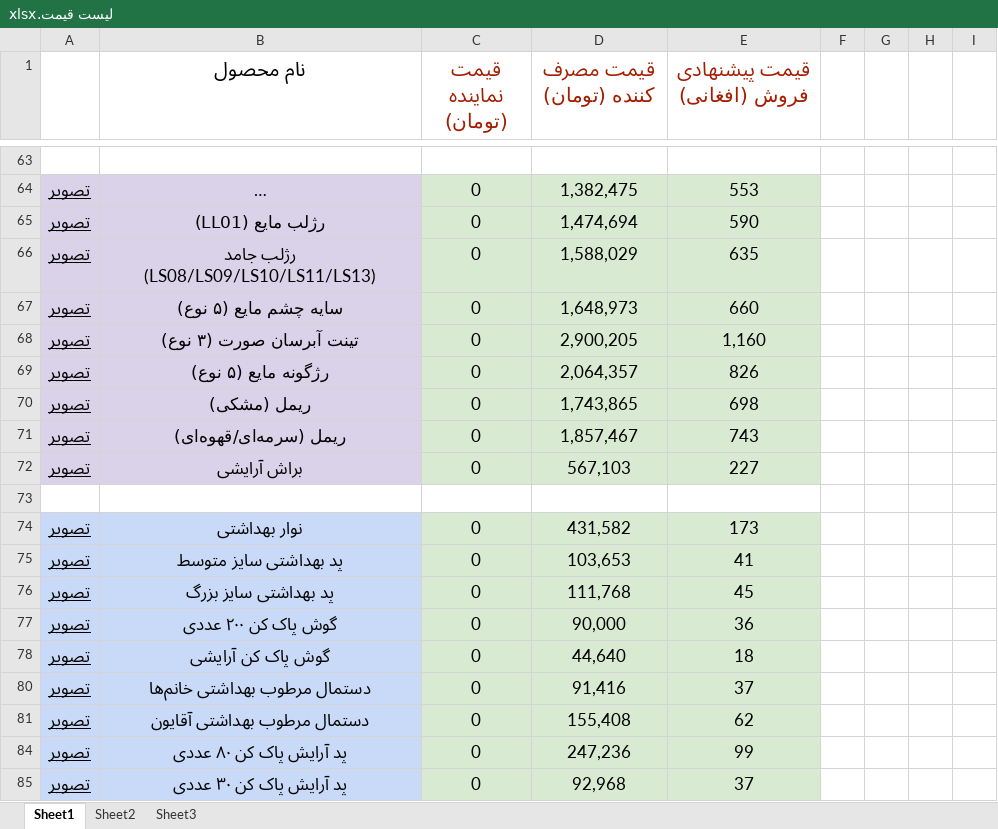
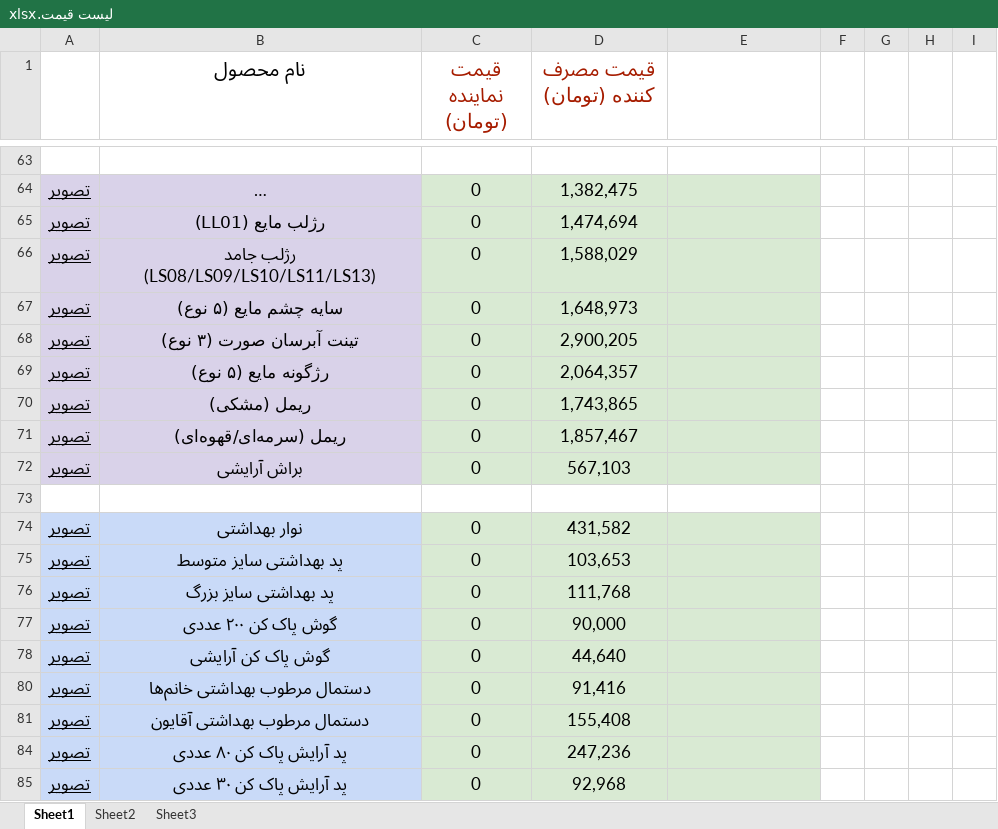
Before and after one commit to Emadpourjafar/PMLM, an Excel workbook: لیست قیمت.xlsx, sheet Sheet1, drawn as a sheet; only a part is shown, gaps mark what is left out; long unchanged cells end in …; values as stored, in another font and other column widths than the file's, no borders; charts and pictures not drawn; the diff covers the shown part only; the diff names each change by its address in the sheet, - before the commit and + after, or states it on an @@ line.

```diff
--- a/لیست قیمت.xlsx (sheet Sheet1)
+++ b/لیست قیمت.xlsx (sheet Sheet1)
-E1: قیمت پیشنهادی فروش (افغانی)
+E1: (empty)
-E64: 553
+E64: (empty)
-E65: 590
+E65: (empty)
-E66: 635
+E66: (empty)
-E67: 660
+E67: (empty)
-E68: 1,160
+E68: (empty)
-E69: 826
+E69: (empty)
-E70: 698
+E70: (empty)
-E71: 743
+E71: (empty)
-E72: 227
+E72: (empty)
-E74: 173
+E74: (empty)
-E75: 41
+E75: (empty)
-E76: 45
+E76: (empty)
-E77: 36
+E77: (empty)
-E78: 18
+E78: (empty)
-E80: 37
+E80: (empty)
-E81: 62
+E81: (empty)
-E84: 99
+E84: (empty)
-E85: 37
+E85: (empty)
```
Also changed, not shown: 55 edited cells elsewhere in this sheet, hidden cells.
